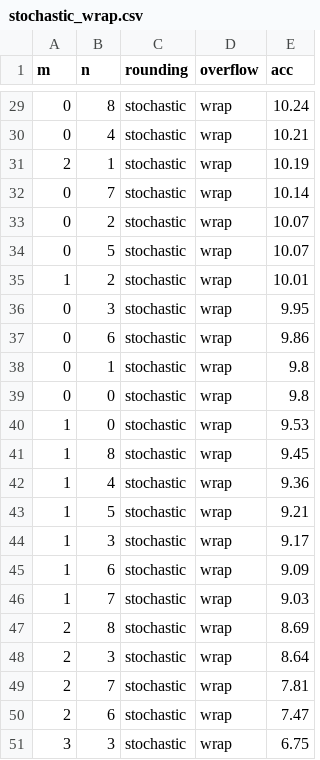
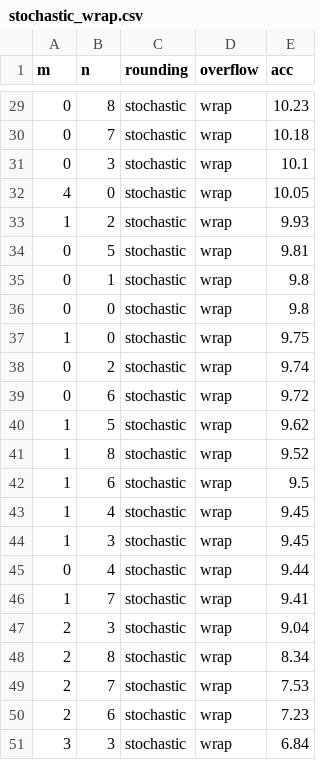
Before and after one commit to PraktikantMarcus/STBP-for-training-SpikingNN, a CSV file: results/event_nW_mem_quant/784_200_10/stochastic_wrap.csv, drawn as a sheet; only a part is shown, gaps mark what is left out; the diff covers the shown part only.

```diff
--- a/results/event_nW_mem_quant/784_200_10/stochastic_wrap.csv
+++ b/results/event_nW_mem_quant/784_200_10/stochastic_wrap.csv
@@ -29,23 +29,23 @@ m,n,rounding,overflow,acc
-0,8,stochastic,wrap,10.24
-0,4,stochastic,wrap,10.21
-2,1,stochastic,wrap,10.19
-0,7,stochastic,wrap,10.14
-0,2,stochastic,wrap,10.07
-0,5,stochastic,wrap,10.07
-1,2,stochastic,wrap,10.01
-0,3,stochastic,wrap,9.95
-0,6,stochastic,wrap,9.86
+0,8,stochastic,wrap,10.23
+0,7,stochastic,wrap,10.18
+0,3,stochastic,wrap,10.1
+4,0,stochastic,wrap,10.05
+1,2,stochastic,wrap,9.93
+0,5,stochastic,wrap,9.81
 0,1,stochastic,wrap,9.8
 0,0,stochastic,wrap,9.8
-1,0,stochastic,wrap,9.53
-1,8,stochastic,wrap,9.45
-1,4,stochastic,wrap,9.36
-1,5,stochastic,wrap,9.21
-1,3,stochastic,wrap,9.17
-1,6,stochastic,wrap,9.09
-1,7,stochastic,wrap,9.03
-2,8,stochastic,wrap,8.69
-2,3,stochastic,wrap,8.64
-2,7,stochastic,wrap,7.81
-2,6,stochastic,wrap,7.47
-3,3,stochastic,wrap,6.75
+1,0,stochastic,wrap,9.75
+0,2,stochastic,wrap,9.74
+0,6,stochastic,wrap,9.72
+1,5,stochastic,wrap,9.62
+1,8,stochastic,wrap,9.52
+1,6,stochastic,wrap,9.5
+1,4,stochastic,wrap,9.45
+1,3,stochastic,wrap,9.45
+0,4,stochastic,wrap,9.44
+1,7,stochastic,wrap,9.41
+2,3,stochastic,wrap,9.04
+2,8,stochastic,wrap,8.34
+2,7,stochastic,wrap,7.53
+2,6,stochastic,wrap,7.23
+3,3,stochastic,wrap,6.84
```
Also changed, not shown: 5 added rows, 5 removed rows and 26 edited cells elsewhere in this file, results/event_nW_mem_quant/784_200_10/ceil_wrap.csv, results/event_nW_mem_quant/784_200_10/floor_saturate.csv, 54 other files.
